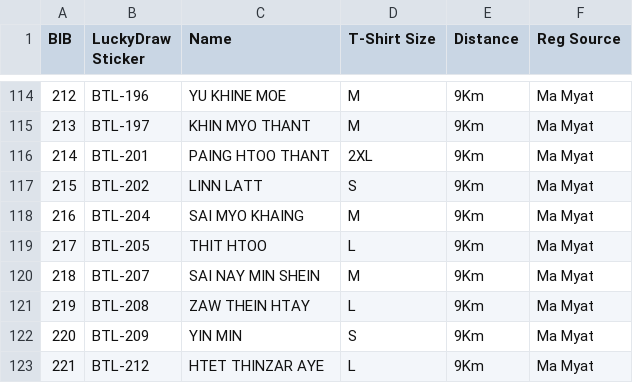
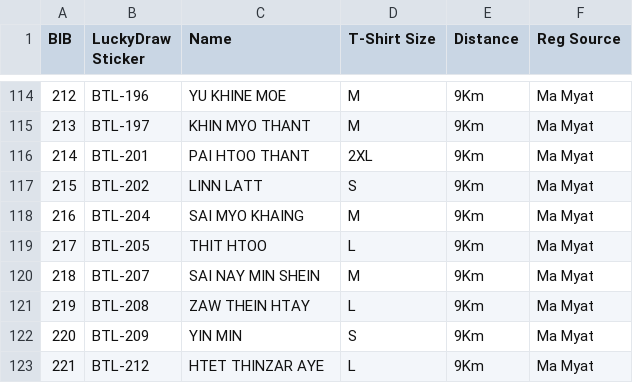
Before and after one commit to swalsoneservice-bit/Physiotherapy-Register-List, a CSV file: register.csv, drawn as a sheet; only a part is shown, gaps mark what is left out.

Commit message:
Update register.csv

```diff
--- a/register.csv
+++ b/register.csv
@@ -115,3 +115,3 @@
 213,BTL-197,KHIN MYO THANT,M,9Km,Ma Myat
-214,BTL-201,PAING HTOO THANT,2XL,9Km,Ma Myat
+214,BTL-201,PAI HTOO THANT,2XL,9Km,Ma Myat
 215,BTL-202,LINN LATT,S,9Km,Ma Myat
```
